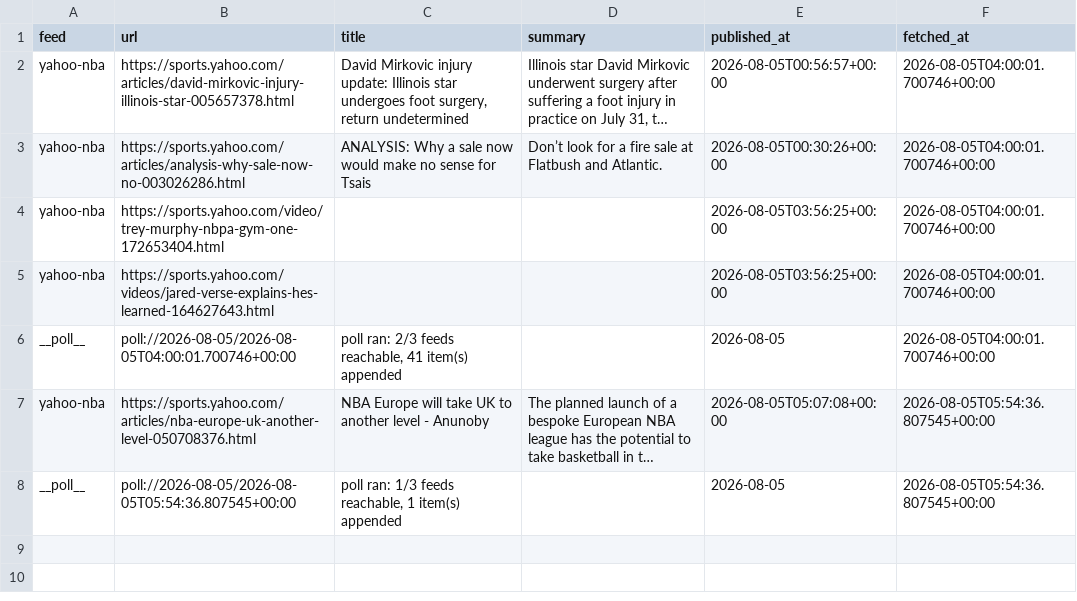
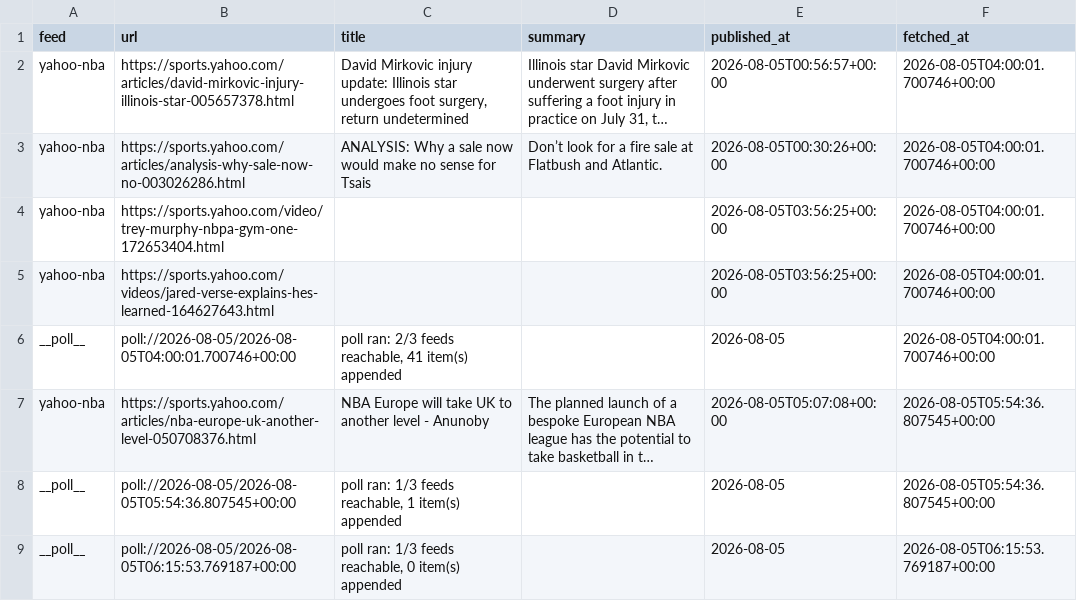
Before and after one commit to calvingtf/Mico-NBA, a CSV file: archive/rss/2026-08-05.csv, drawn as a sheet; long unchanged cells end in …; the diff names each change by its address in the sheet, - before the commit and + after, or states it on an @@ line.

```diff
--- a/archive/rss/2026-08-05.csv
+++ b/archive/rss/2026-08-05.csv
+row 9: __poll__ | poll://2026-08-05/2026-08-05T06:15:53.769187+00:00 | poll ran: 1/3 feeds reachable, 0 item(s) appended |  | 2026-08-05 | 2026-08-05T06:15:53.769187+00:00
```
